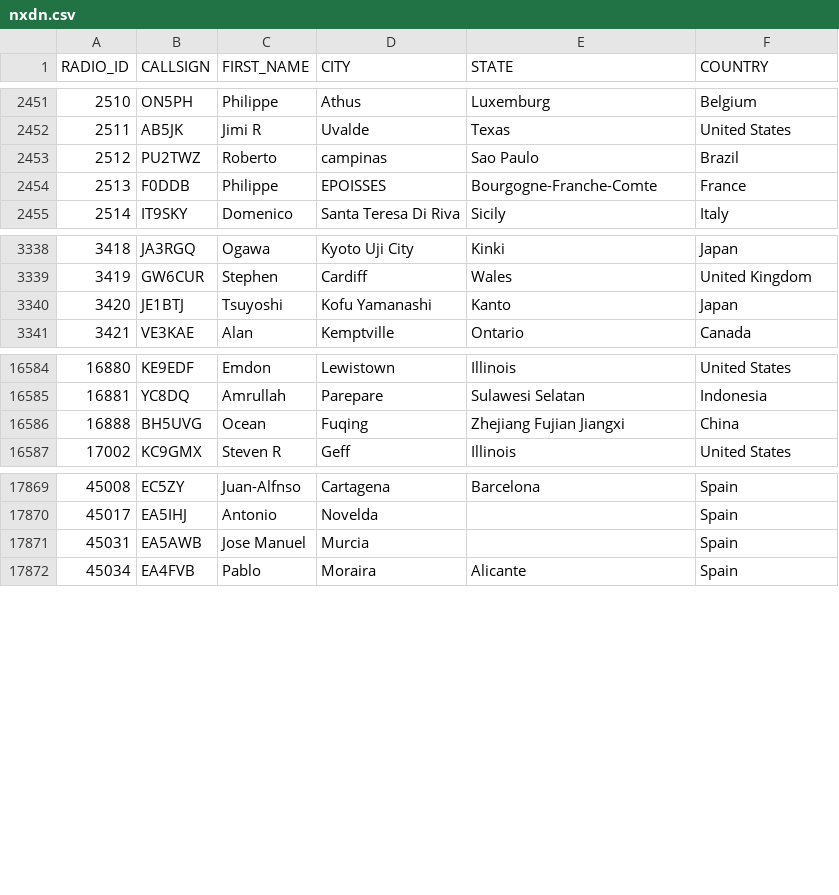
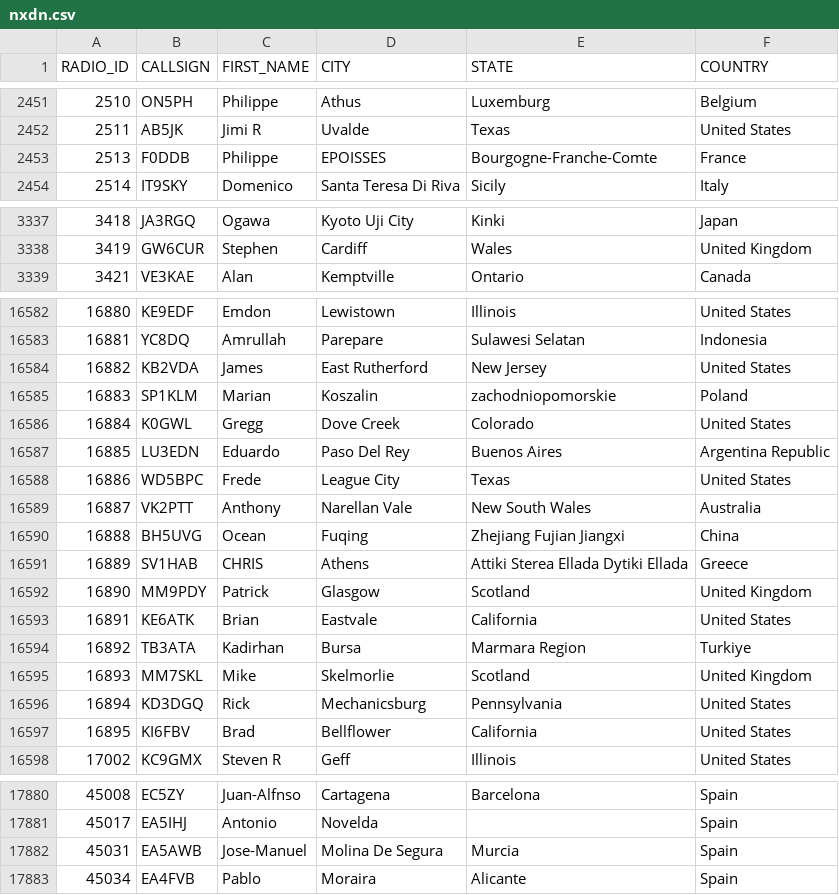
Before and after one commit to DMR-Database/dmr-database-appdata, a CSV file: nxdn.csv, drawn as a sheet; only a part is shown, gaps mark what is left out; the diff covers the shown part only.

```diff
--- a/nxdn.csv
+++ b/nxdn.csv
@@ -2452,3 +2452,2 @@ RADIO_ID,CALLSIGN,FIRST_NAME,CITY,STATE,COUNTRY
 2511,AB5JK,Jimi R,Uvalde,Texas,United States
-2512,PU2TWZ,Roberto,campinas,Sao Paulo,Brazil
 2513,F0DDB,Philippe,EPOISSES,Bourgogne-Franche-Comte,France
@@ -3339,3 +3338,2 @@ RADIO_ID,CALLSIGN,FIRST_NAME,CITY,STATE,COUNTRY
 3419,GW6CUR,Stephen,Cardiff,Wales,United Kingdom
-3420,JE1BTJ,Tsuyoshi,Kofu Yamanashi,Kanto,Japan
 3421,VE3KAE,Alan,Kemptville,Ontario,Canada
@@ -16585,3 +16583,16 @@ RADIO_ID,CALLSIGN,FIRST_NAME,CITY,STATE,COUNTRY
 16881,YC8DQ,Amrullah,Parepare,Sulawesi Selatan,Indonesia
+16882,KB2VDA,James,East Rutherford,New Jersey,United States
+16883,SP1KLM,Marian,Koszalin,zachodniopomorskie,Poland
+16884,K0GWL,Gregg,Dove Creek,Colorado,United States
+16885,LU3EDN,Eduardo,Paso Del Rey,Buenos Aires,Argentina Republic
+16886,WD5BPC,Frede,League City,Texas,United States
+16887,VK2PTT,Anthony,Narellan Vale,New South Wales,Australia
 16888,BH5UVG,Ocean,Fuqing,Zhejiang Fujian Jiangxi,China
+16889,SV1HAB,CHRIS,Athens,Attiki  Sterea Ellada  Dytiki Ellada,Greece
+16890,MM9PDY,Patrick,Glasgow,Scotland,United Kingdom
+16891,KE6ATK,Brian,Eastvale,California,United States
+16892,TB3ATA,Kadirhan,Bursa,Marmara Region,Turkiye
+16893,MM7SKL,Mike,Skelmorlie,Scotland,United Kingdom
+16894,KD3DGQ,Rick,Mechanicsburg,Pennsylvania,United States
+16895,KI6FBV,Brad,Bellflower,California,United States
 17002,KC9GMX,Steven R,Geff,Illinois,United States
@@ -17870,3 +17881,3 @@ RADIO_ID,CALLSIGN,FIRST_NAME,CITY,STATE,COUNTRY
 45017,EA5IHJ,Antonio,Novelda,,Spain
-45031,EA5AWB,Jose Manuel,Murcia,,Spain
+45031,EA5AWB,Jose-Manuel,Molina De Segura,Murcia,Spain
 45034,EA4FVB,Pablo,Moraira,Alicante,Spain
```
Also changed, not shown: 3 edited cells elsewhere in this file, 9 other files.
